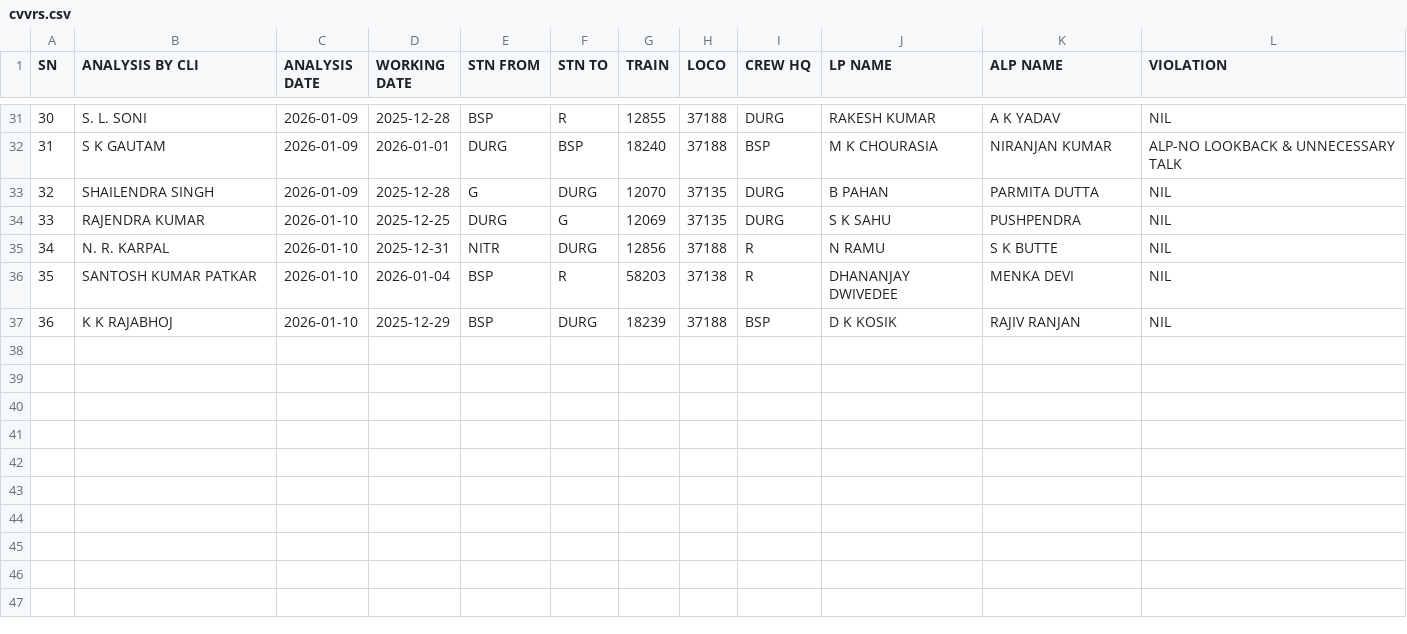
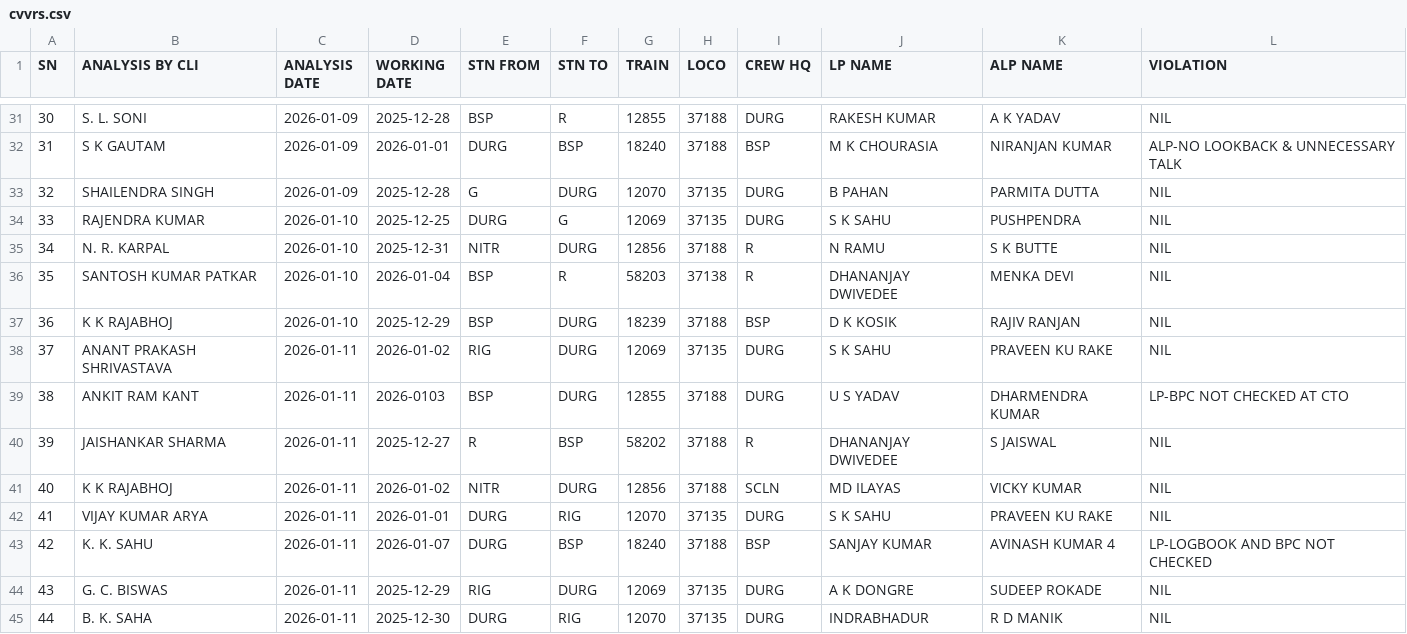
Before and after one commit to mlachhwani/cli-teloc-bmy-dashboard, a CSV file: data/2026-01/cvvrs.csv, drawn as a sheet; only a part is shown, gaps mark what is left out; the diff names each change by its address in the sheet, - before the commit and + after, or states it on an @@ line.

```diff
--- a/data/2026-01/cvvrs.csv
+++ b/data/2026-01/cvvrs.csv
+row 38: 37 | ANANT PRAKASH SHRIVASTAVA | 2026-01-11 | 2026-01-02 | RIG | DURG | 12069 | 37135 | DURG | S K SAHU | PRAVEEN KU RAKE | NIL
+row 39: 38 | ANKIT RAM KANT | 2026-01-11 | 2026-0103 | BSP | DURG | 12855 | 37188 | DURG | U S YADAV | DHARMENDRA KUMAR | LP-BPC NOT CHECKED AT CTO
+row 40: 39 | JAISHANKAR SHARMA | 2026-01-11 | 2025-12-27 | R | BSP | 58202 | 37188 | R | DHANANJAY DWIVEDEE | S JAISWAL | NIL
+row 41: 40 | K K RAJABHOJ | 2026-01-11 | 2026-01-02 | NITR | DURG | 12856 | 37188 | SCLN | MD ILAYAS | VICKY KUMAR | NIL
+row 42: 41 | VIJAY KUMAR ARYA | 2026-01-11 | 2026-01-01 | DURG | RIG | 12070 | 37135 | DURG | S K SAHU | PRAVEEN KU RAKE | NIL
+row 43: 42 | K. K. SAHU | 2026-01-11 | 2026-01-07 | DURG | BSP | 18240 | 37188 | BSP | SANJAY KUMAR | AVINASH KUMAR 4 | LP-LOGBOOK AND BPC NOT CHECKED
+row 44: 43 | G. C. BISWAS | 2026-01-11 | 2025-12-29 | RIG | DURG | 12069 | 37135 | DURG | A K DONGRE | SUDEEP ROKADE | NIL
+row 45: 44 | B. K. SAHA | 2026-01-11 | 2025-12-30 | DURG | RIG | 12070 | 37135 | DURG | INDRABHADUR | R D MANIK | NIL
```
Also changed, not shown: data/2026-01/bulk_analysis.csv, data/2026-01/bulk_violation_details.csv, 2 other files.
